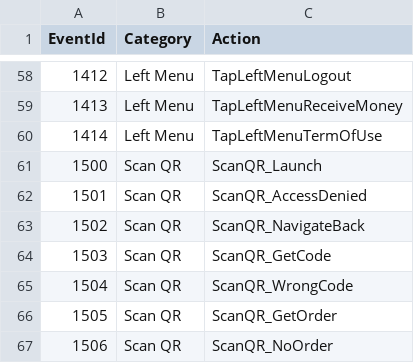
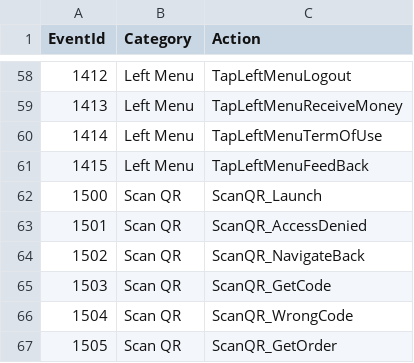
Before and after one commit to anhvinhitus/Demo_Retrofit_OkHttp, a CSV file: scripts/ZaloPay-EventAnalytics-Data.csv, drawn as a sheet; only a part is shown, gaps mark what is left out; the shorter side is filled out with more unchanged rows.

Commit message:
add event: TapLeftMenuFeedBack

```diff
--- a/scripts/ZaloPay-EventAnalytics-Data.csv
+++ b/scripts/ZaloPay-EventAnalytics-Data.csv
@@ -60,2 +60,3 @@ EventId,Category,Action
 1414,Left Menu,TapLeftMenuTermOfUse
+1415,Left Menu,TapLeftMenuFeedBack
 1500,Scan QR,ScanQR_Launch
```
Also changed, not shown: 10 other files.
